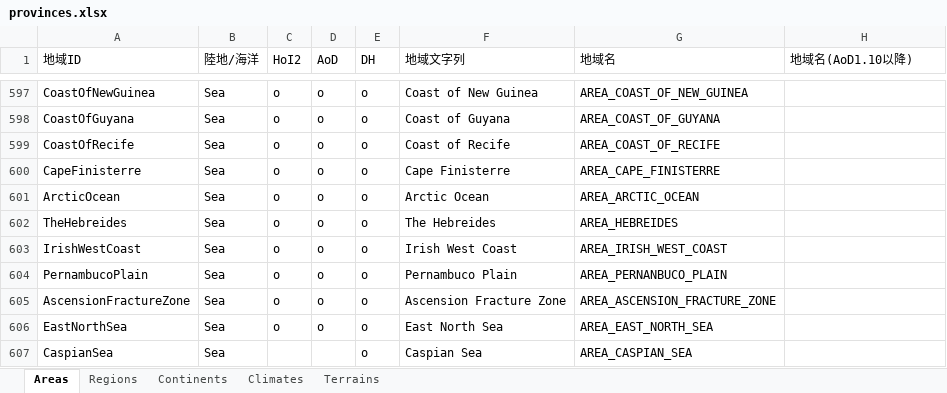
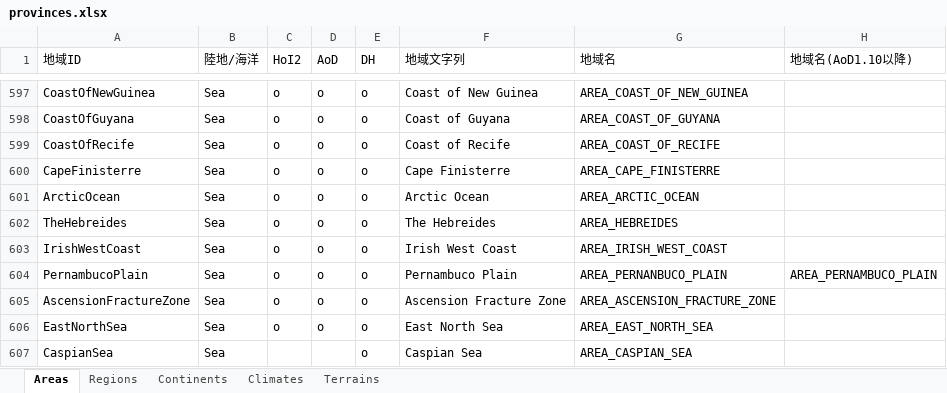
Before and after one commit to nkodama/HoI2Editor, an Excel workbook: HoI2Editor/Documents/Design/provinces.xlsx, sheet Areas, drawn as a sheet; only a part is shown, gaps mark what is left out; values as stored, in another font and other column widths than the file's, no borders; the diff names each change by its address in the sheet, - before the commit and + after, or states it on an @@ line.

```diff
--- a/HoI2Editor/Documents/Design/provinces.xlsx (sheet Areas)
+++ b/HoI2Editor/Documents/Design/provinces.xlsx (sheet Areas)
-H604 (地域名(AoD1.10以降)): (empty)
+H604 (地域名(AoD1.10以降)): AREA_PERNAMBUCO_PLAIN
```
Also changed, not shown: 1 other file.
